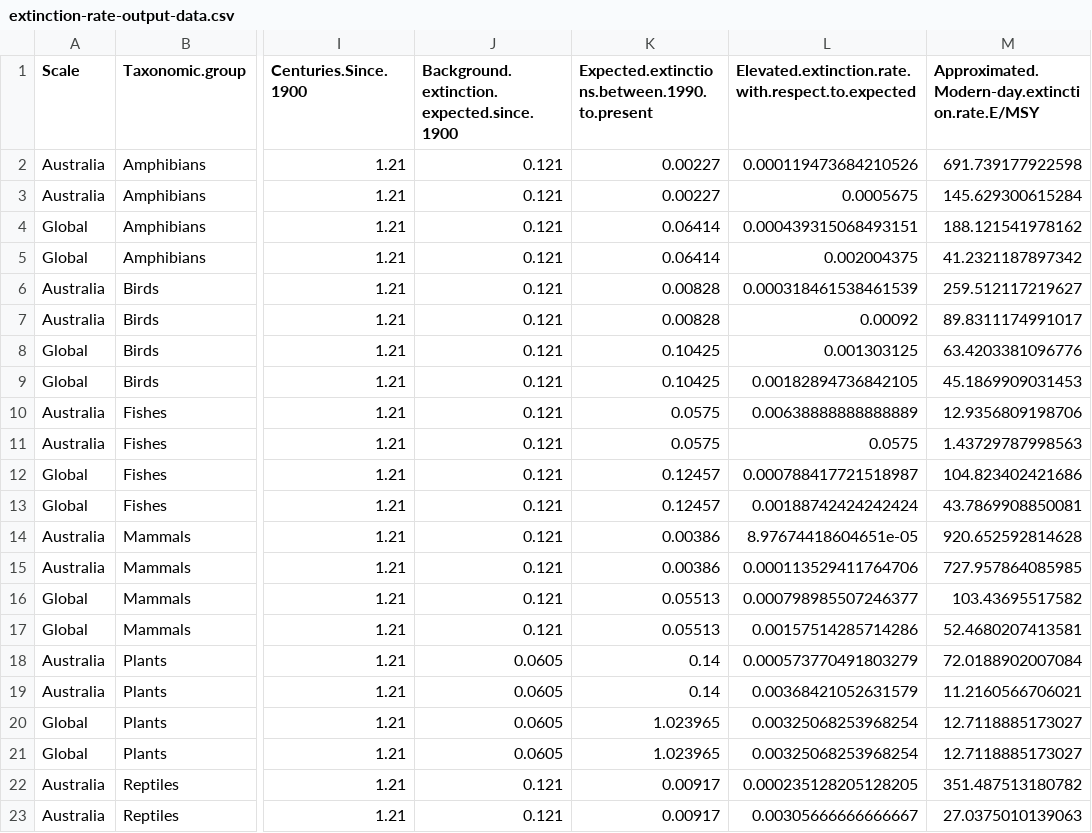
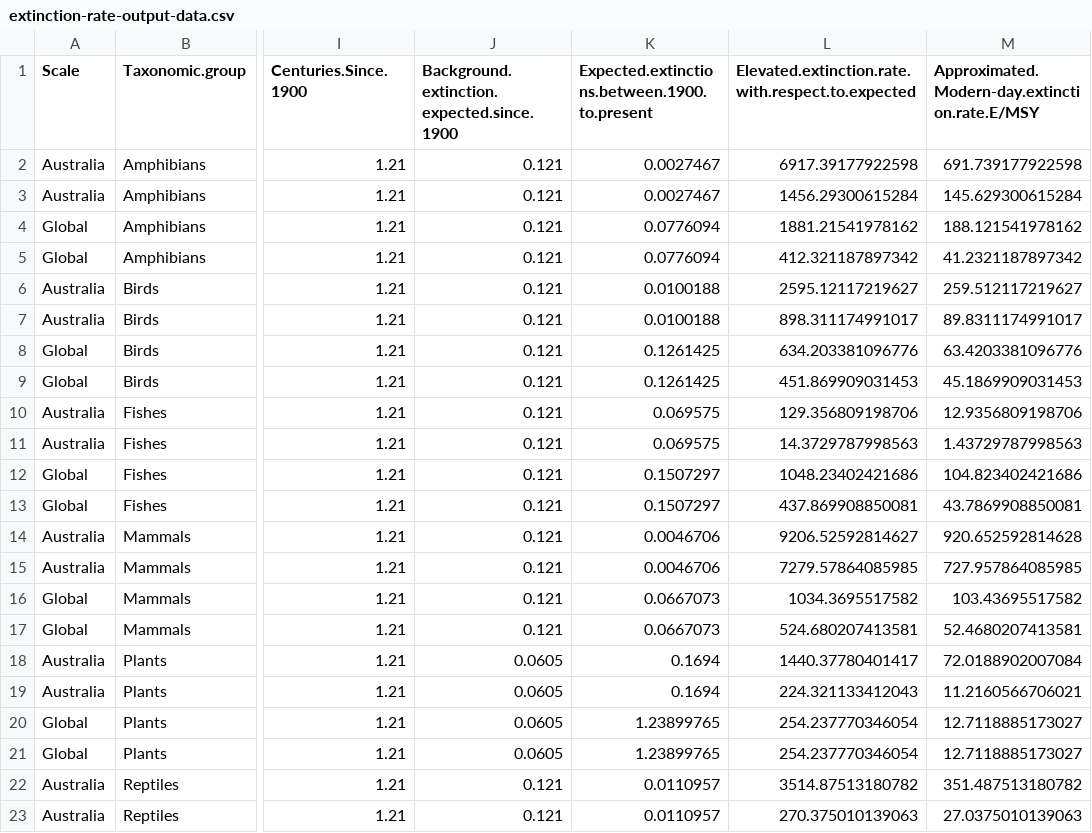
Before and after one commit to CarlaBirdy/elevated-extinction-rates, a CSV file: data/extinction-rate-output-data.csv, drawn as a sheet; only a part is shown, gaps mark what is left out; the diff covers the shown part only; the diff names each change by its address in the sheet, - before the commit and + after, or states it on an @@ line.

Commit message:
Updated out-file

```diff
--- a/data/extinction-rate-output-data.csv
+++ b/data/extinction-rate-output-data.csv
-K1: Expected.extinctions.between.1990.to.present
+K1: Expected.extinctions.between.1900.to.present
-K2:K3: 0.00227
+K2:K3: 0.0027467
-L2: 0.000119473684210526
+L2: 6917.39177922598
-L3: 0.0005675
+L3: 1456.29300615284
-K4:K5: 0.06414
+K4:K5: 0.0776094
-L4: 0.000439315068493151
+L4: 1881.21541978162
-L5: 0.002004375
+L5: 412.321187897342
-K6:K7: 0.00828
+K6:K7: 0.0100188
-L6: 0.000318461538461539
+L6: 2595.12117219627
-L7: 0.00092
+L7: 898.311174991017
-K8:K9: 0.10425
+K8:K9: 0.1261425
-L8: 0.001303125
+L8: 634.203381096776
-L9: 0.00182894736842105
+L9: 451.869909031453
-K10:K11: 0.0575
+K10:K11: 0.069575
-L10: 0.00638888888888889
+L10: 129.356809198706
-L11: 0.0575
+L11: 14.3729787998563
-K12:K13: 0.12457
+K12:K13: 0.1507297
-L12: 0.000788417721518987
+L12: 1048.23402421686
-L13: 0.00188742424242424
+L13: 437.869908850081
-K14:K15: 0.00386
+K14:K15: 0.0046706
-L14: 8.97674418604651e-05
+L14: 9206.52592814627
-L15: 0.000113529411764706
+L15: 7279.57864085985
-K16:K17: 0.05513
+K16:K17: 0.0667073
-L16: 0.000798985507246377
+L16: 1034.3695517582
-L17: 0.00157514285714286
+L17: 524.680207413581
-K18:K19: 0.14
+K18:K19: 0.1694
-L18: 0.000573770491803279
+L18: 1440.37780401417
-L19: 0.00368421052631579
+L19: 224.321133412043
-K20:K21: 1.023965
+K20:K21: 1.23899765
-L20:L21: 0.00325068253968254
+L20:L21: 254.237770346054
-K22:K23: 0.00917
+K22:K23: 0.0110957
-L22: 0.000235128205128205
+L22: 3514.87513180782
-L23: 0.00305666666666667
+L23: 270.375010139063
```
Also changed, not shown: 68 edited cells elsewhere in this file.
